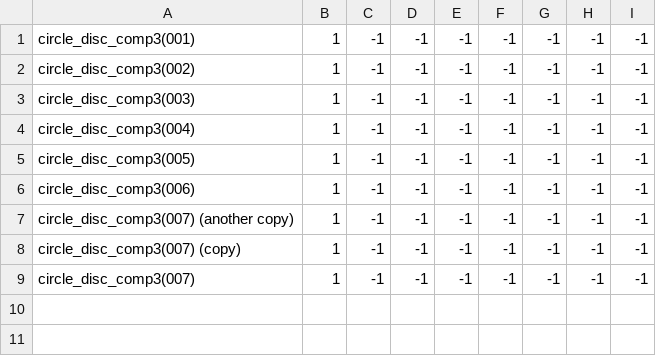
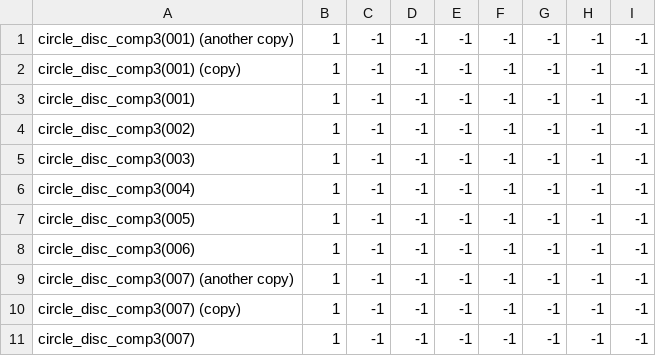
Before and after one commit to theunknowner/NN3-Disc, a CSV file: NN3-Disc/Training/Labels/Circles-Disc-Complete.csv, drawn as a sheet.

```diff
--- a/NN3-Disc/Training/Labels/Circles-Disc-Complete.csv
+++ b/NN3-Disc/Training/Labels/Circles-Disc-Complete.csv
@@ -1 +1,3 @@
+circle_disc_comp3(001) (another copy),1,-1,-1,-1,-1,-1,-1,-1
+circle_disc_comp3(001) (copy),1,-1,-1,-1,-1,-1,-1,-1
 circle_disc_comp3(001),1,-1,-1,-1,-1,-1,-1,-1
```
Also changed, not shown: NN3-Disc/Training/Labels/Circles-Disc-Incomplete.csv, NN3-Disc/Training/samples_path.csv, 10 other files.
